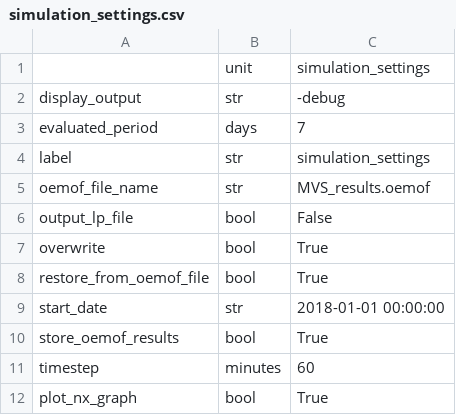
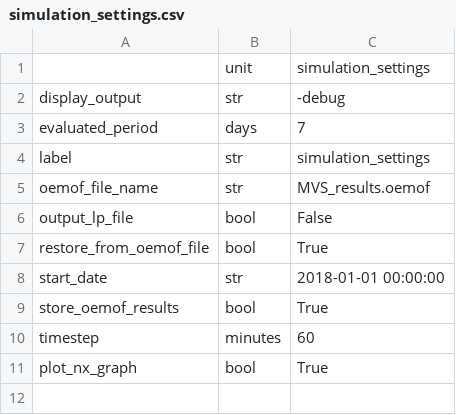
Before and after one commit to rl-institut/multi-vector-simulator, a CSV file: inputs/csv_elements/simulation_settings.csv, drawn as a sheet; the diff names each change by its address in the sheet, - before the commit and + after, or states it on an @@ line.

Commit message:
Removing overwrite from simulation_settings.csv

```diff
--- a/inputs/csv_elements/simulation_settings.csv
+++ b/inputs/csv_elements/simulation_settings.csv
-row 7: overwrite | bool | True
```
